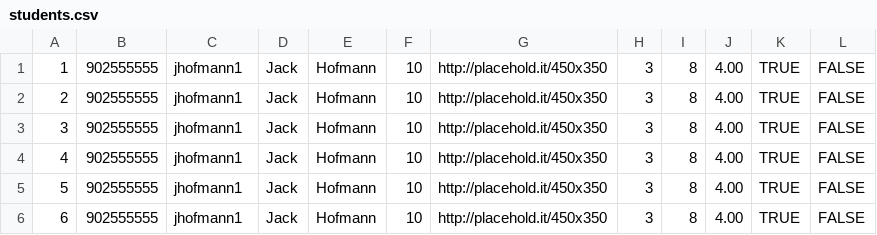
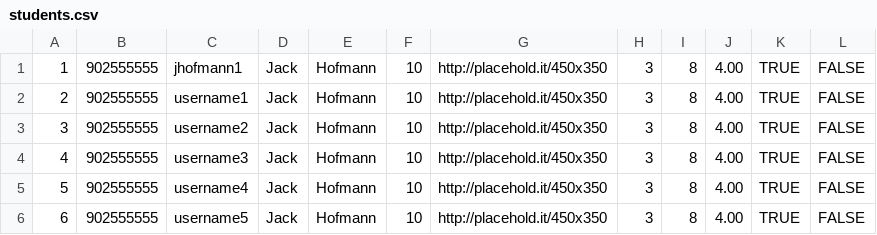
Before and after one commit to SamuraiJack365/CS320-jhofmann1-dkiley-mslater-aweaver, a CSV file: database/xyz/jhofmann1/cs320/database/studentsdb/persist/res/students.csv, drawn as a sheet.

Commit message:
updated student csv

```diff
--- a/database/xyz/jhofmann1/cs320/database/studentsdb/persist/res/students.csv
+++ b/database/xyz/jhofmann1/cs320/database/studentsdb/persist/res/students.csv
@@ -1,6 +1,6 @@
 1|902555555|jhofmann1|Jack|Hofmann|10|http://placehold.it/450x350|3|8|4.00|TRUE|FALSE
-2|902555555|jhofmann1|Jack|Hofmann|10|http://placehold.it/450x350|3|8|4.00|TRUE|FALSE
-3|902555555|jhofmann1|Jack|Hofmann|10|http://placehold.it/450x350|3|8|4.00|TRUE|FALSE
-4|902555555|jhofmann1|Jack|Hofmann|10|http://placehold.it/450x350|3|8|4.00|TRUE|FALSE
-5|902555555|jhofmann1|Jack|Hofmann|10|http://placehold.it/450x350|3|8|4.00|TRUE|FALSE
-6|902555555|jhofmann1|Jack|Hofmann|10|http://placehold.it/450x350|3|8|4.00|TRUE|FALSE
+2|902555555|username1|Jack|Hofmann|10|http://placehold.it/450x350|3|8|4.00|TRUE|FALSE
+3|902555555|username2|Jack|Hofmann|10|http://placehold.it/450x350|3|8|4.00|TRUE|FALSE
+4|902555555|username3|Jack|Hofmann|10|http://placehold.it/450x350|3|8|4.00|TRUE|FALSE
+5|902555555|username4|Jack|Hofmann|10|http://placehold.it/450x350|3|8|4.00|TRUE|FALSE
+6|902555555|username5|Jack|Hofmann|10|http://placehold.it/450x350|3|8|4.00|TRUE|FALSE
```
Also changed, not shown: 1 other file.
